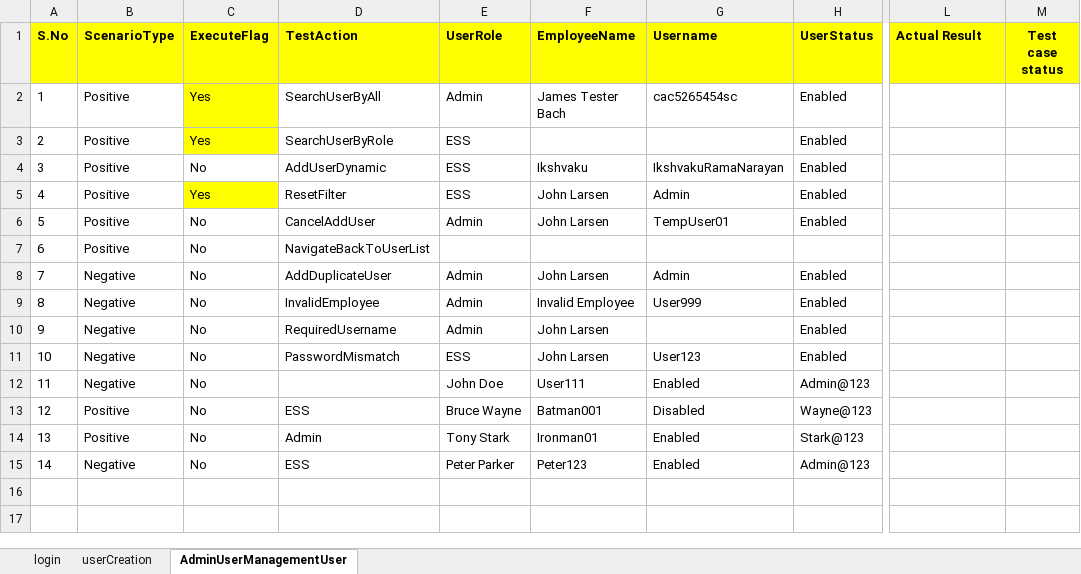
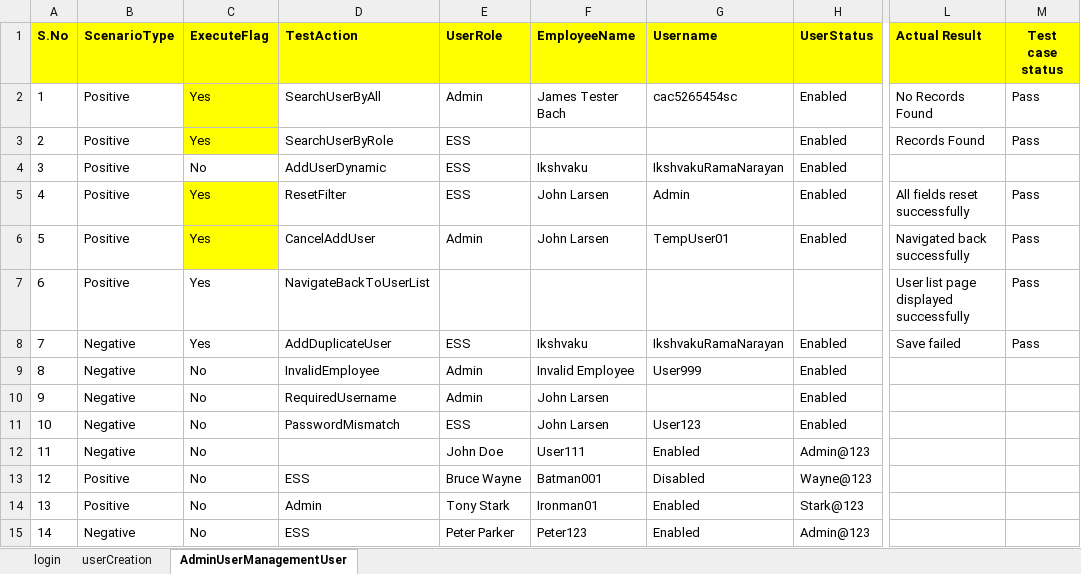
Before and after one commit to manjunathnarayan0108-ctrl/jspwproject, an Excel workbook: datasheet.xlsx, sheet AdminUserManagementUser, drawn as a sheet; only a part is shown, gaps mark what is left out; values as stored, in another font and other column widths than the file's, no borders; the diff names each change by its address in the sheet, - before the commit and + after, or states it on an @@ line.

Commit message:
updated test case

```diff
--- a/datasheet.xlsx (sheet AdminUserManagementUser)
+++ b/datasheet.xlsx (sheet AdminUserManagementUser)
-L2 (Actual Result): (empty)
+L2 (Actual Result): No Records Found
-M2:M3 (Test case status): (empty)
+M2:M3 (Test case status): Pass
-L3 (Actual Result): (empty)
+L3 (Actual Result): Records Found
-L5 (Actual Result): (empty)
+L5 (Actual Result): All fields reset successfully
-M5:M8 (Test case status): (empty)
+M5:M8 (Test case status): Pass
-C6:C8 (ExecuteFlag): No
+C6:C8 (ExecuteFlag): Yes
-C6 fill: none
+C6 fill: #FFFF00
-L6 (Actual Result): (empty)
+L6 (Actual Result): Navigated back successfully
-L7 (Actual Result): (empty)
+L7 (Actual Result): User list page displayed successfully
-E8 (UserRole): Admin
+E8 (UserRole): ESS
-F8 (EmployeeName): John Larsen
+F8 (EmployeeName): Ikshvaku
-G8 (Username): Admin
+G8 (Username): IkshvakuRamaNarayan
-L8 (Actual Result): (empty)
+L8 (Actual Result): Save failed
```
Also changed, not shown: 2 other files.
